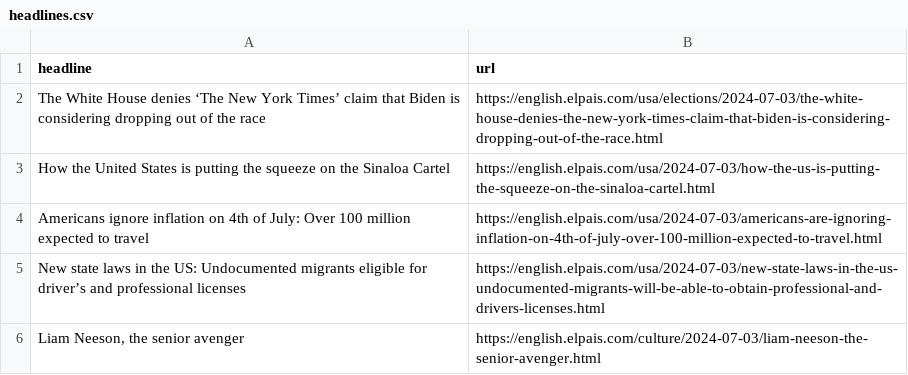
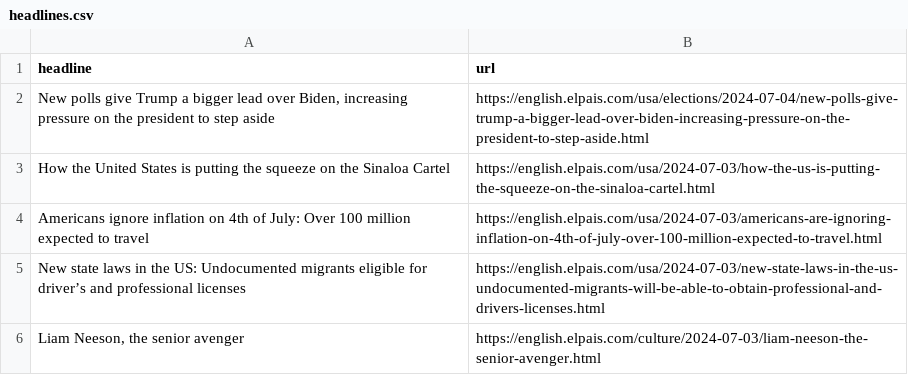
Before and after one commit to jsoma/el-pais-scraper, a CSV file: headlines.csv, drawn as a sheet; only a part is shown.

```diff
--- a/headlines.csv
+++ b/headlines.csv
@@ -1,3 +1,3 @@
 headline,url
-The White House denies ‘The New York Times’ claim that Biden is considering dropping out of the race,https://english.elpais.com/usa/elections/2024-07-03/the-white-house-denies-the-new-york-times-claim-that-biden-is-considering-dropping-out-of-the-race.html
+"New polls give Trump a bigger lead over Biden, increasing pressure on the president to step aside",https://english.elpais.com/usa/elections/2024-07-04/new-polls-give-trump-a-bigger-lead-over-biden-increasing-pressure-on-the-president-to-step-aside.html
 How the United States is putting the squeeze on the Sinaloa Cartel,https://english.elpais.com/usa/2024-07-03/how-the-us-is-putting-the-squeeze-on-the-sinaloa-cartel.html
```
